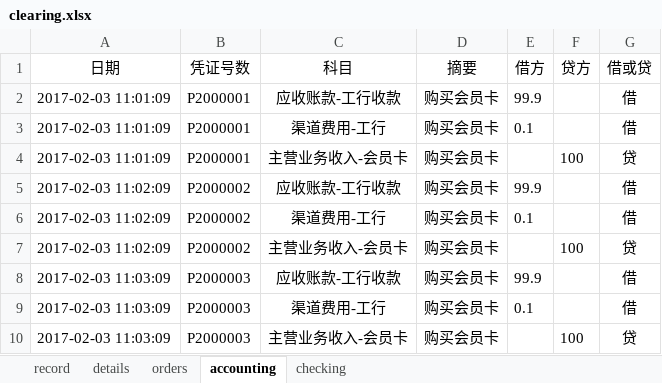
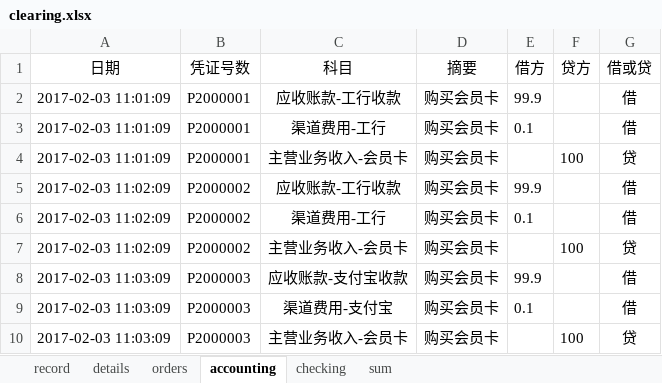
Before and after one commit to duleitony/blog, an Excel workbook: attach/clearing.xlsx, sheet accounting, drawn as a sheet; values as stored, in another font and other column widths than the file's, no borders; the diff names each change by its address in the sheet, - before the commit and + after, or states it on an @@ line.

```diff
--- a/attach/clearing.xlsx (sheet accounting)
+++ b/attach/clearing.xlsx (sheet accounting)
+sheet tab: sum
-C8 (科目): 应收账款-工行收款
+C8 (科目): 应收账款-支付宝收款
-C9 (科目): 渠道费用-工行
+C9 (科目): 渠道费用-支付宝
```
Also changed, not shown: sheet checking, sheet record, 4 other files.
